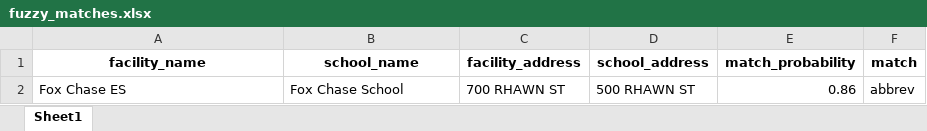
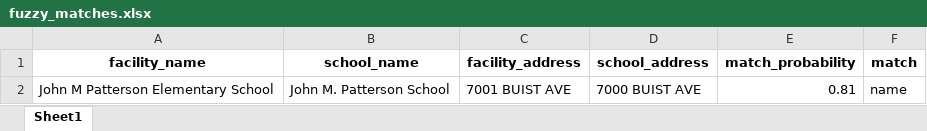
Before and after one commit to PhilaController/asbestos-dashboard-data, an Excel workbook: data/interim/fuzzy_matches.xlsx, sheet Sheet1, drawn as a sheet; values as stored, in another font and other column widths than the file's, no borders; removed rows and columns are numbered as before the commit, all else as after; the diff names each change by its address in the sheet, - before the commit and + after, or states it on an @@ line.

```diff
--- a/data/interim/fuzzy_matches.xlsx (sheet Sheet1)
+++ b/data/interim/fuzzy_matches.xlsx (sheet Sheet1)
-row 2: Fox Chase ES | Fox Chase School | 700 RHAWN ST | 500 RHAWN ST | 0.86 | abbrev
+row 2: John M Patterson Elementary School | John M. Patterson School | 7001 BUIST AVE | 7000 BUIST AVE | 0.81 | name
```
Also changed, not shown: data/interim/crosswalk.xlsx, data/interim/missing_geocoded_addresses.xlsx, 4 other files.
